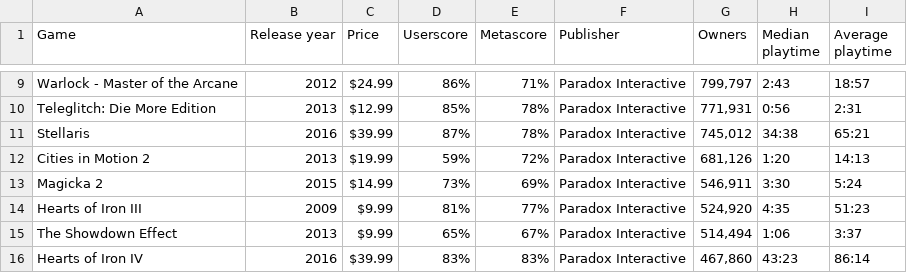
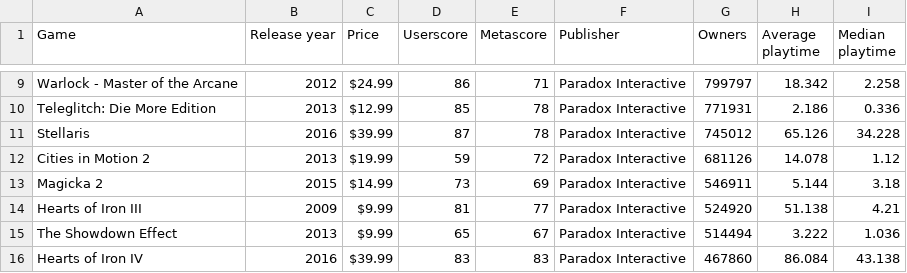
Before and after one commit to tinemakovecki/popular_video_games, a CSV file: Paradox Interactive.csv, drawn as a sheet; only a part is shown, gaps mark what is left out; removed rows and columns are numbered as before the commit, all else as after; the diff covers the shown part only; the diff names each change by its address in the sheet, - before the commit and + after, or states it on an @@ line.

```diff
--- a/Paradox Interactive.csv
+++ b/Paradox Interactive.csv
-column H (Median playtime), rows 9-16: 2:43 | 0:56 | 34:38 | 1:20 | 3:30 | 4:35 | 1:06 | 43:23
+column I (Median playtime), rows 9-16: 2.258 | 0.336 | 34.228 | 1.12 | 3.18 | 4.21 | 1.036 | 43.138
-D9 (Userscore): 86%
+D9 (Userscore): 86
-E9 (Metascore): 71%
+E9 (Metascore): 71
-G9 (Owners): 799,797
+G9 (Owners): 799797
-H9 (Average playtime): 18:57
+H9 (Average playtime): 18.342
-D10 (Userscore): 85%
+D10 (Userscore): 85
-E10:E11 (Metascore): 78%
+E10:E11 (Metascore): 78
-G10 (Owners): 771,931
+G10 (Owners): 771931
-H10 (Average playtime): 2:31
+H10 (Average playtime): 2.186
-D11 (Userscore): 87%
+D11 (Userscore): 87
-G11 (Owners): 745,012
+G11 (Owners): 745012
-H11 (Average playtime): 65:21
+H11 (Average playtime): 65.126
-D12 (Userscore): 59%
+D12 (Userscore): 59
-E12 (Metascore): 72%
+E12 (Metascore): 72
-G12 (Owners): 681,126
+G12 (Owners): 681126
-H12 (Average playtime): 14:13
+H12 (Average playtime): 14.078
-D13 (Userscore): 73%
+D13 (Userscore): 73
-E13 (Metascore): 69%
+E13 (Metascore): 69
-G13 (Owners): 546,911
+G13 (Owners): 546911
-H13 (Average playtime): 5:24
+H13 (Average playtime): 5.144
-D14 (Userscore): 81%
+D14 (Userscore): 81
-E14 (Metascore): 77%
+E14 (Metascore): 77
-G14 (Owners): 524,920
+G14 (Owners): 524920
-H14 (Average playtime): 51:23
+H14 (Average playtime): 51.138
-D15 (Userscore): 65%
+D15 (Userscore): 65
-E15 (Metascore): 67%
+E15 (Metascore): 67
-G15 (Owners): 514,494
+G15 (Owners): 514494
-H15 (Average playtime): 3:37
+H15 (Average playtime): 3.222
-D16 (Userscore): 83%
+D16 (Userscore): 83
-E16 (Metascore): 83%
+E16 (Metascore): 83
-G16 (Owners): 467,860
+G16 (Owners): 467860
-H16 (Average playtime): 86:14
+H16 (Average playtime): 86.084
```
Also changed, not shown: 158 edited cells elsewhere in this file, Activision.csv, Electronic Arts.csv, 9 other files.
